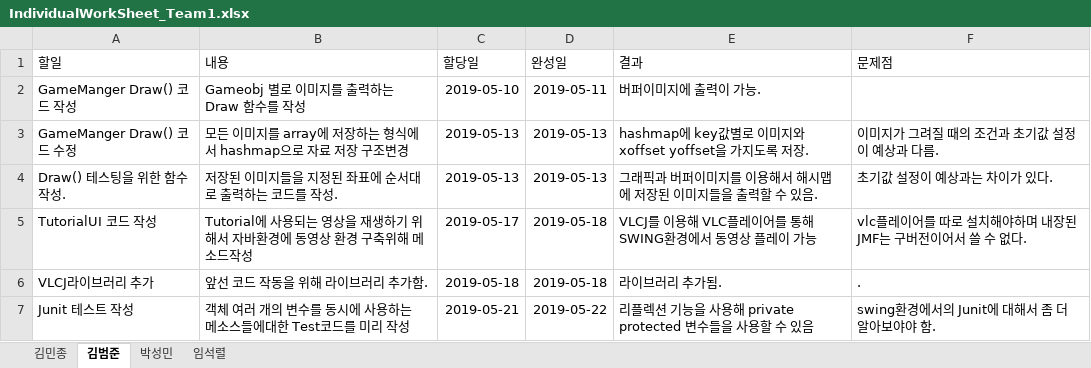
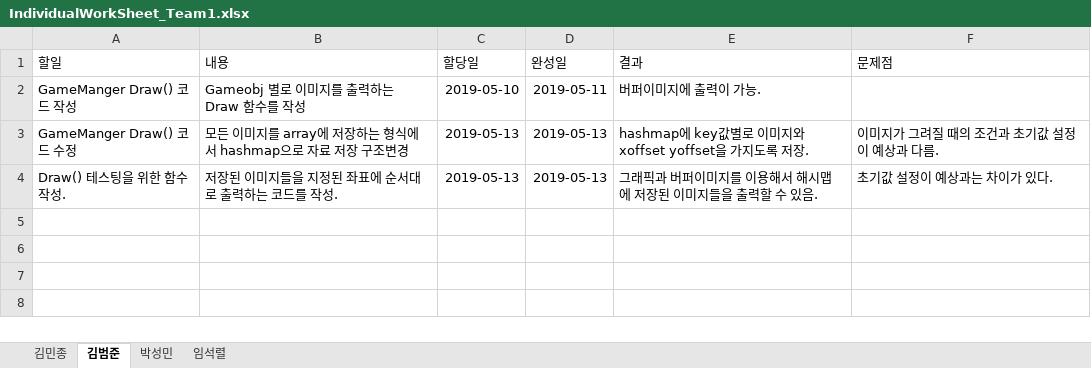
Before and after one commit to iacinthina/RhythmCatchball, an Excel workbook: documents/IndividualWorkSheet_Team1.xlsx, sheet 김범준, drawn as a sheet; values as stored, in another font and other column widths than the file's, no borders; table styles not drawn; the diff names each change by its address in the sheet, - before the commit and + after, or states it on an @@ line.

Commit message:
Revert "worksheet"
This reverts commit ba3bab3a1f0bcf60687d1f383b9bba41eed99032.

```diff
--- a/documents/IndividualWorkSheet_Team1.xlsx (sheet 김범준)
+++ b/documents/IndividualWorkSheet_Team1.xlsx (sheet 김범준)
-row 5: TutorialUI 코드 작성 | Tutorial에 사용되는 영상을 재생하기 위해서 자바환경에 동영상 환경 구축위해 메소드작성 | 2019-05-17 | 2019-05-18 | VLCJ를 이용해 VLC플레이어를 통해 SWING환경에서 동영상 플레이 가능 | vlc플레이어를 따로 설치해야하며 내장된 JMF는 구버전이어서 쓸 수 없다.
-row 6: VLCJ라이브러리 추가 | 앞선 코드 작동을 위해 라이브러리 추가함. | 2019-05-18 | 2019-05-18 | 라이브러리 추가됨. | .
-row 7: Junit 테스트 작성 | 객체 여러 개의 변수를 동시에 사용하는 메소스들에대한 Test코드를 미리 작성 | 2019-05-21 | 2019-05-22 | 리플렉션 기능을 사용해 private protected 변수들을 사용할 수 있음 | swing환경에서의 Junit에 대해서 좀 더 알아보야야 함.
```
Also changed, not shown: sheet 임석렬.
